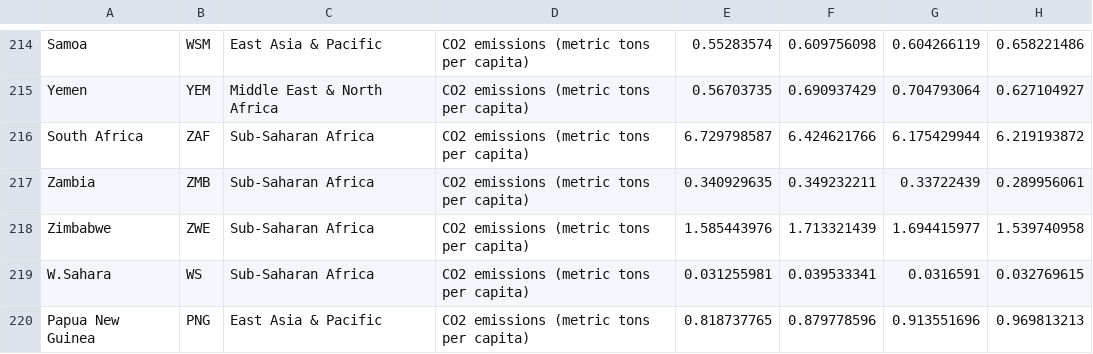
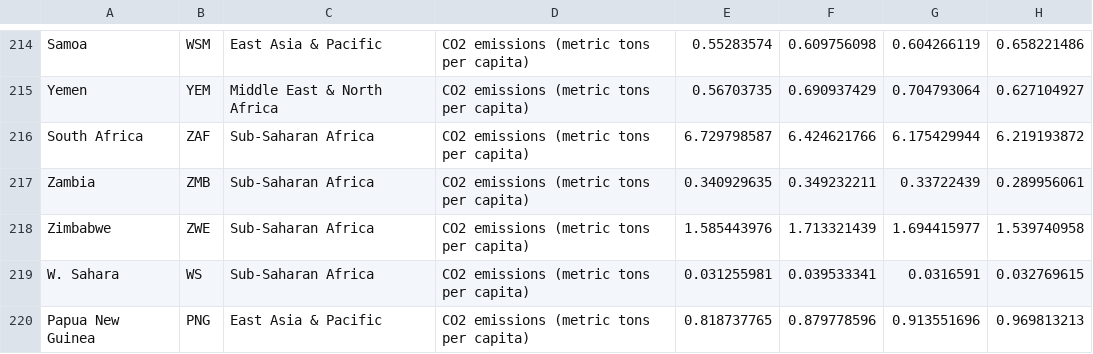
Before and after one commit to ChongJiunnKang/3179, a CSV file: assignment 2/data/CO2_emission.csv, drawn as a sheet; only a part is shown, gaps mark what is left out; the diff names each change by its address in the sheet, - before the commit and + after, or states it on an @@ line.

Commit message:
Update CO2_emission.csv

```diff
--- a/assignment 2/data/CO2_emission.csv
+++ b/assignment 2/data/CO2_emission.csv
-A219: W.Sahara
+A219: W. Sahara
```
